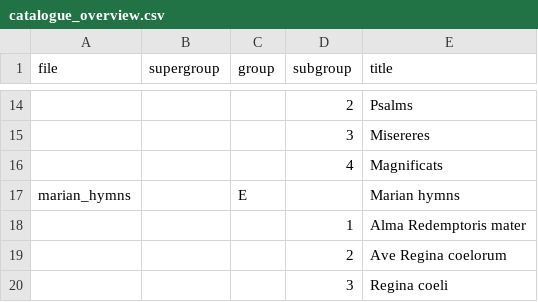
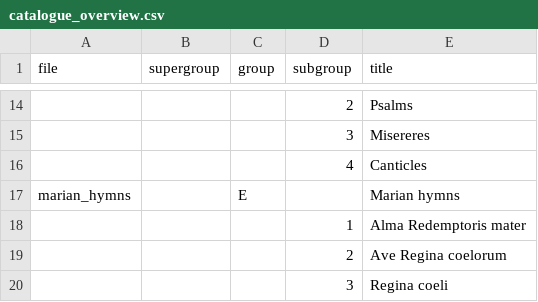
Before and after one commit to edition-esser-skala/tuma-catalogue-of-works, a CSV file: data/catalogue_overview.csv, drawn as a sheet; only a part is shown, gaps mark what is left out; the diff names each change by its address in the sheet, - before the commit and + after, or states it on an @@ line.

Commit message:
renames subgroup D.4 to Canticles

```diff
--- a/data/catalogue_overview.csv
+++ b/data/catalogue_overview.csv
-E16 (title): Magnificats
+E16 (title): Canticles
```
Also changed, not shown: 1 other file.
